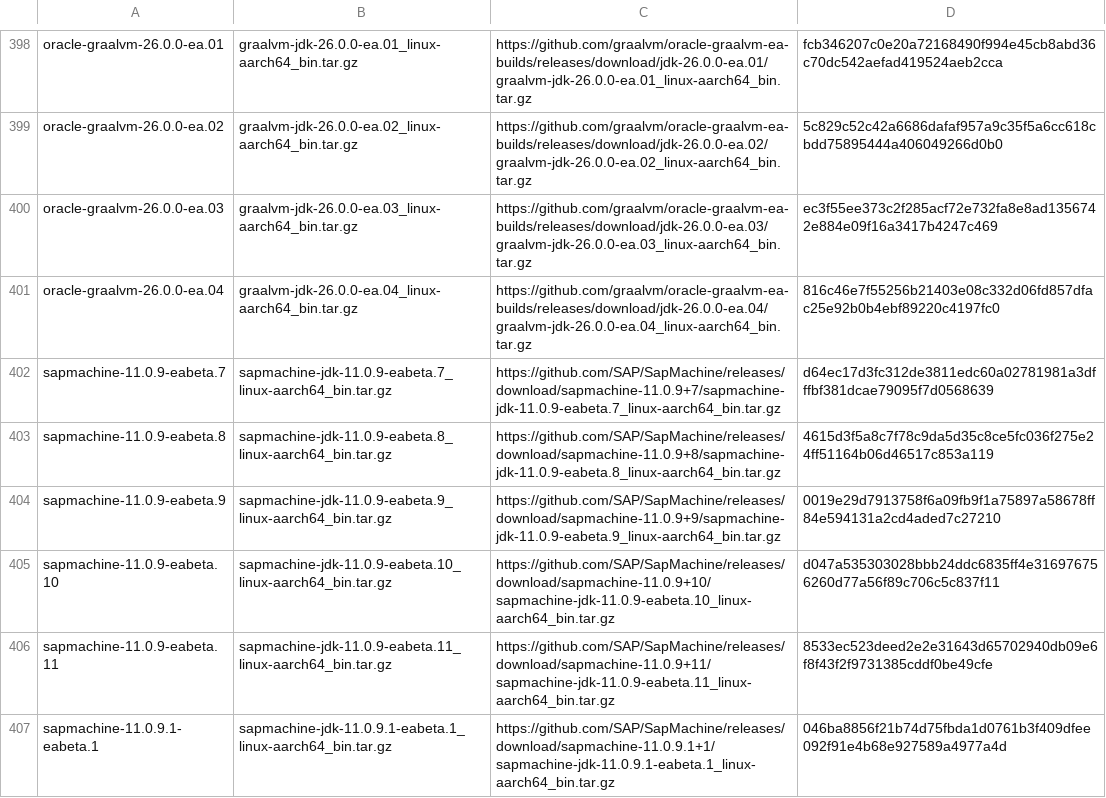
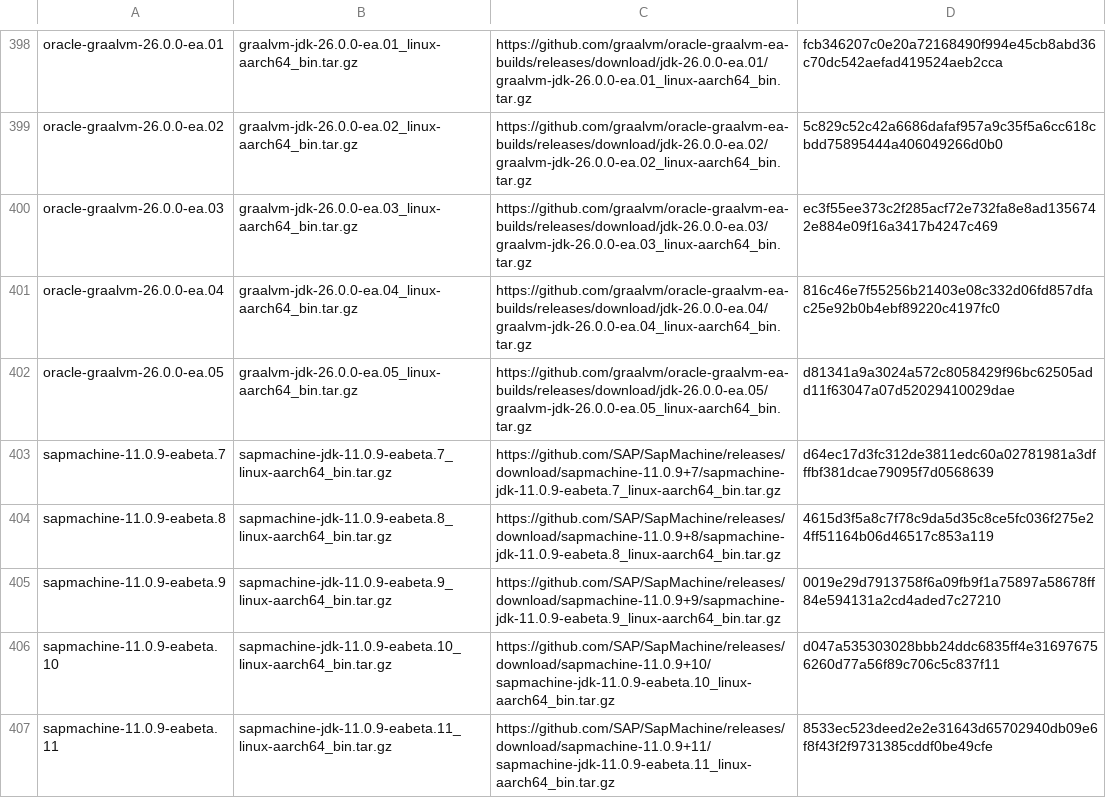
Before and after one commit to halcyon/asdf-java, a TSV file: data/jdk-linux-aarch64-ea.tsv, drawn as a sheet; only a part is shown, gaps mark what is left out; the shorter side is filled out with more unchanged rows; the diff names each change by its address in the sheet, - before the commit and + after, or states it on an @@ line.

```diff
--- a/data/jdk-linux-aarch64-ea.tsv
+++ b/data/jdk-linux-aarch64-ea.tsv
+row 402: oracle-graalvm-26.0.0-ea.05 | graalvm-jdk-26.0.0-ea.05_linux-aarch64_bin.tar.gz | https://github.com/graalvm/oracle-graalvm-ea-builds/releases/download/jdk-26.0.0-ea.05/graalvm-jdk-26.0.0-ea.05_linux-aarch64_bin.tar.gz | d81341a9a3024a572c8058429f96bc62505add11f63047a07d52029410029dae
```
Also changed, not shown: data/jdk-linux-arm32-vfp-hflt-all.tsv, data/jdk-linux-arm32-vfp-hflt-ga.tsv, 16 other files.
